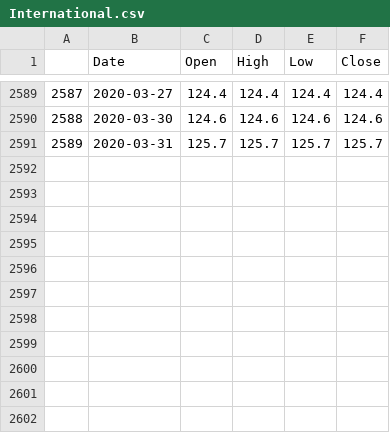
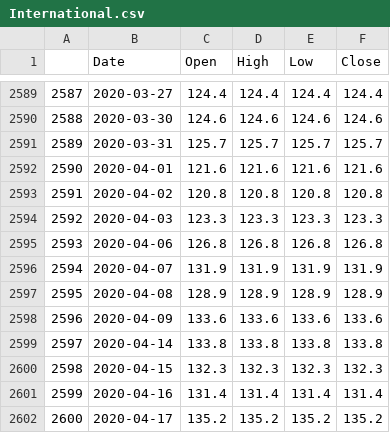
Before and after one commit to KieranLitschel/IvyPortfolioBacktesting, a CSV file: Historical Prices/Indexes/Raw/International.csv, drawn as a sheet; only a part is shown, gaps mark what is left out; the diff names each change by its address in the sheet, - before the commit and + after, or states it on an @@ line.

```diff
--- a/Historical Prices/Indexes/Raw/International.csv
+++ b/Historical Prices/Indexes/Raw/International.csv
+row 2592: 2590 | 2020-04-01 | 121.6 | 121.6 | 121.6 | 121.6
+row 2593: 2591 | 2020-04-02 | 120.8 | 120.8 | 120.8 | 120.8
+row 2594: 2592 | 2020-04-03 | 123.3 | 123.3 | 123.3 | 123.3
+row 2595: 2593 | 2020-04-06 | 126.8 | 126.8 | 126.8 | 126.8
+row 2596: 2594 | 2020-04-07 | 131.9 | 131.9 | 131.9 | 131.9
+row 2597: 2595 | 2020-04-08 | 128.9 | 128.9 | 128.9 | 128.9
+row 2598: 2596 | 2020-04-09 | 133.6 | 133.6 | 133.6 | 133.6
+row 2599: 2597 | 2020-04-14 | 133.8 | 133.8 | 133.8 | 133.8
+row 2600: 2598 | 2020-04-15 | 132.3 | 132.3 | 132.3 | 132.3
+row 2601: 2599 | 2020-04-16 | 131.4 | 131.4 | 131.4 | 131.4
+row 2602: 2600 | 2020-04-17 | 135.2 | 135.2 | 135.2 | 135.2
```
Also changed, not shown: Historical Prices/Indexes/Raw/UK.csv, Historical Prices/Indexes/Smooth/All.csv, 6 other files.
